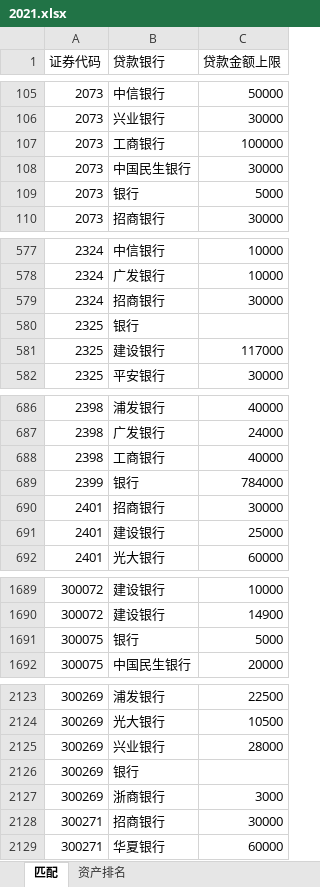
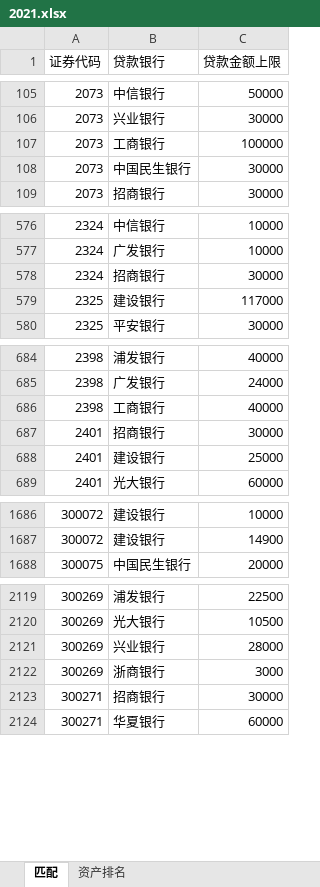
Before and after one commit to chenhaoaixuexi/excel_helper, an Excel workbook: asset/2021.xlsx, sheet 匹配, drawn as a sheet; only a part is shown, gaps mark what is left out; values as stored, in another font and other column widths than the file's, no borders; the diff names each change by its address in the sheet, - before the commit and + after, or states it on an @@ line.

```diff
--- a/asset/2021.xlsx (sheet 匹配)
+++ b/asset/2021.xlsx (sheet 匹配)
-row 109: 2073 | 银行 | 5000
-row 580: 2325 | 银行
-row 689: 2399 | 银行 | 784000
-row 1691: 300075 | 银行 | 5000
-row 2126: 300269 | 银行
```
Also changed, not shown: 21 other files.
